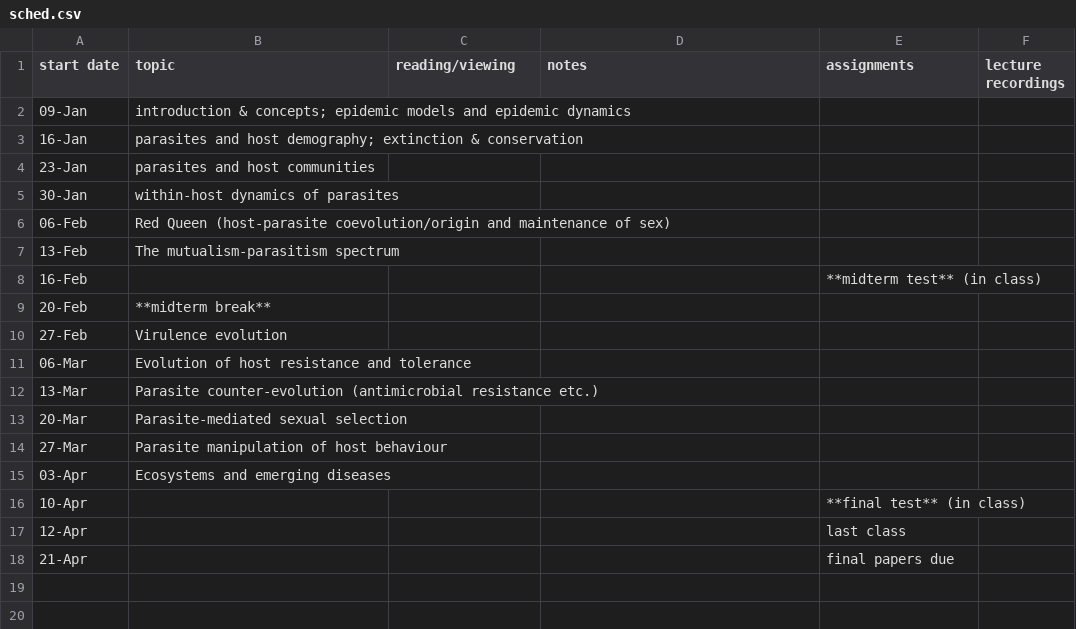
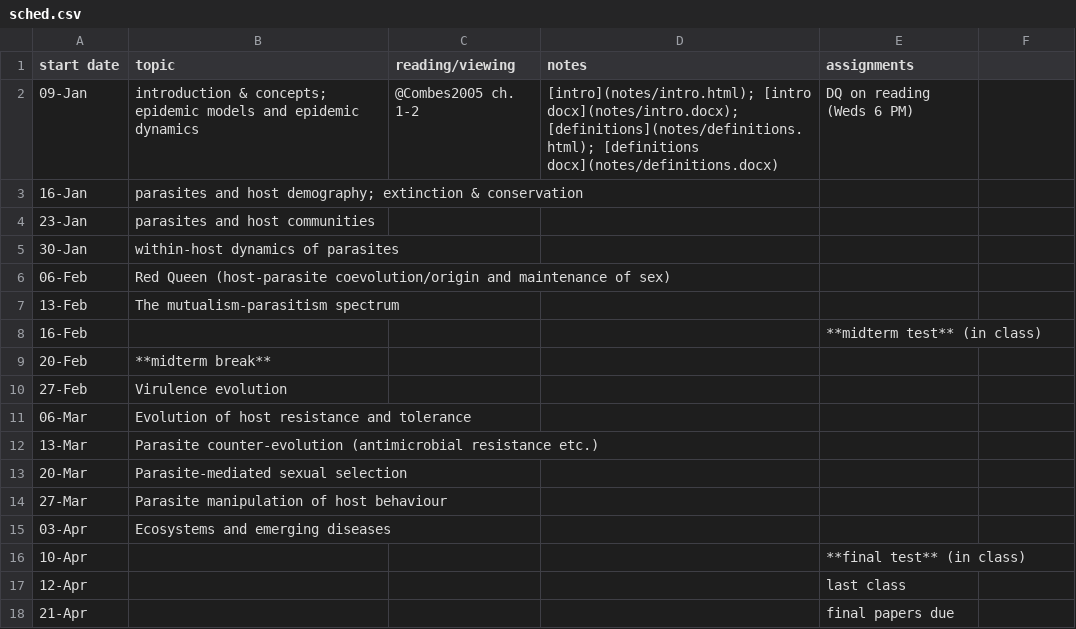
Before and after one commit to bbolker/bio4ae3, a CSV file: sched.csv, drawn as a sheet.

```diff
--- a/sched.csv
+++ b/sched.csv
@@ -1,3 +1,3 @@
-start date,topic,reading/viewing,notes,assignments,lecture recordings
-09-Jan,introduction & concepts; epidemic models and epidemic dynamics
+start date,topic,reading/viewing,notes,assignments
+09-Jan,introduction & concepts; epidemic models and epidemic dynamics,@Combes2005 ch. 1-2,[intro](notes/intro.html); [intro docx](notes/intro.docx);[definitions](notes/definitions.html); [definitions docx](notes/definitions.docx),DQ on reading (Weds 6 PM)
 16-Jan,parasites and host demography; extinction & conservation
```
Also changed, not shown: 22 other files.
